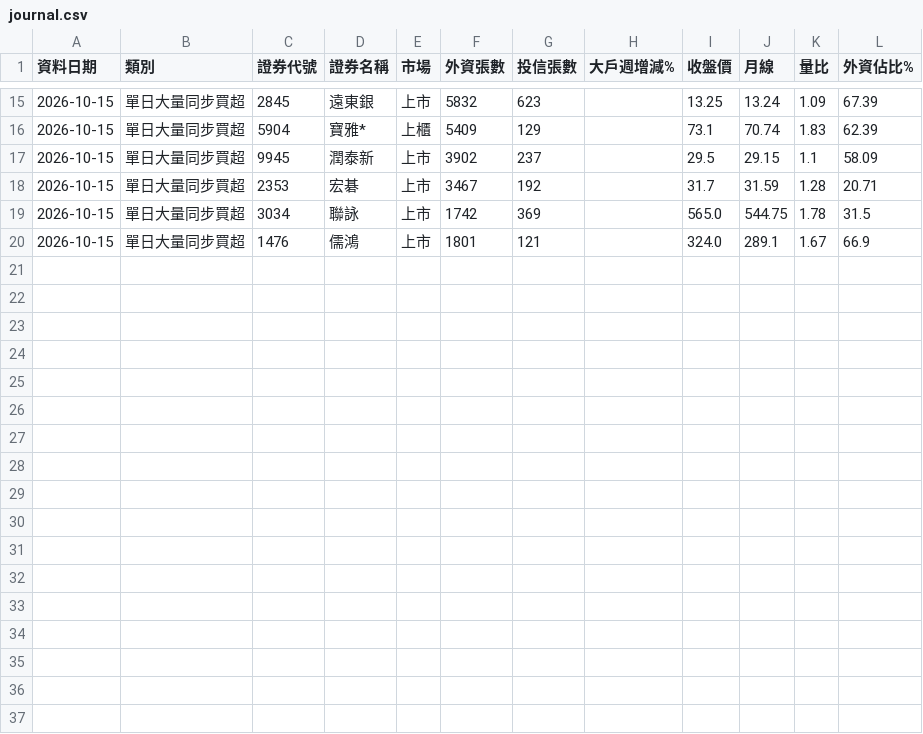
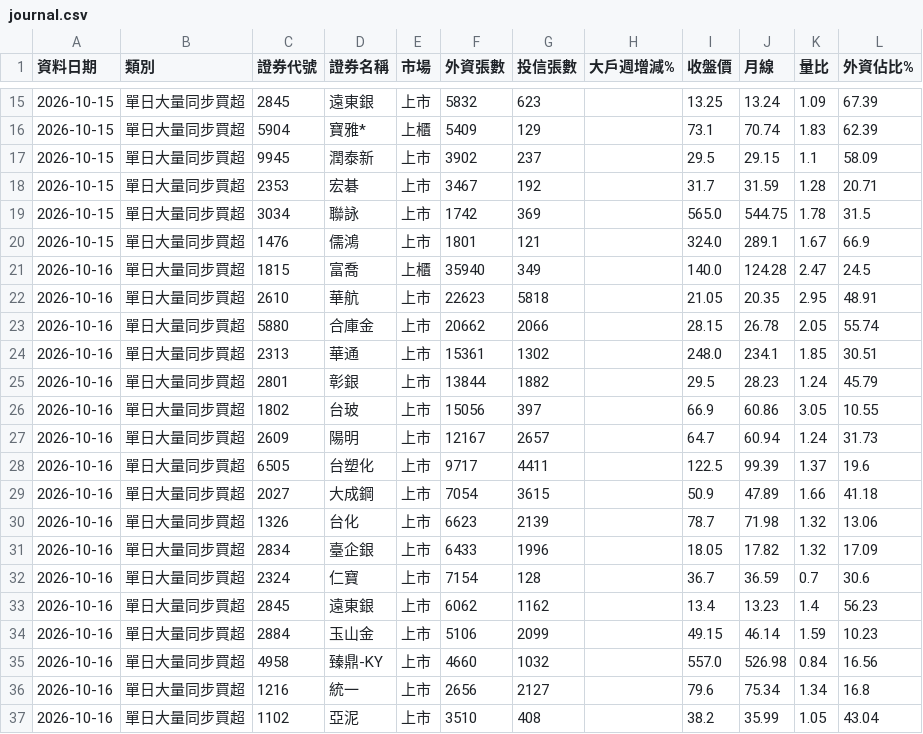
Before and after one commit to leonsheep0612/StockScreener, a CSV file: data/journal.csv, drawn as a sheet; only a part is shown, gaps mark what is left out; the diff names each change by its address in the sheet, - before the commit and + after, or states it on an @@ line.

```diff
--- a/data/journal.csv
+++ b/data/journal.csv
+row 21: 2026-10-16 | 單日大量同步買超 | 1815 | 富喬 | 上櫃 | 35940 | 349 |  | 140.0 | 124.28 | 2.47 | 24.5
+row 22: 2026-10-16 | 單日大量同步買超 | 2610 | 華航 | 上市 | 22623 | 5818 |  | 21.05 | 20.35 | 2.95 | 48.91
+row 23: 2026-10-16 | 單日大量同步買超 | 5880 | 合庫金 | 上市 | 20662 | 2066 |  | 28.15 | 26.78 | 2.05 | 55.74
+row 24: 2026-10-16 | 單日大量同步買超 | 2313 | 華通 | 上市 | 15361 | 1302 |  | 248.0 | 234.1 | 1.85 | 30.51
+row 25: 2026-10-16 | 單日大量同步買超 | 2801 | 彰銀 | 上市 | 13844 | 1882 |  | 29.5 | 28.23 | 1.24 | 45.79
+row 26: 2026-10-16 | 單日大量同步買超 | 1802 | 台玻 | 上市 | 15056 | 397 |  | 66.9 | 60.86 | 3.05 | 10.55
+row 27: 2026-10-16 | 單日大量同步買超 | 2609 | 陽明 | 上市 | 12167 | 2657 |  | 64.7 | 60.94 | 1.24 | 31.73
+row 28: 2026-10-16 | 單日大量同步買超 | 6505 | 台塑化 | 上市 | 9717 | 4411 |  | 122.5 | 99.39 | 1.37 | 19.6
+row 29: 2026-10-16 | 單日大量同步買超 | 2027 | 大成鋼 | 上市 | 7054 | 3615 |  | 50.9 | 47.89 | 1.66 | 41.18
+row 30: 2026-10-16 | 單日大量同步買超 | 1326 | 台化 | 上市 | 6623 | 2139 |  | 78.7 | 71.98 | 1.32 | 13.06
+row 31: 2026-10-16 | 單日大量同步買超 | 2834 | 臺企銀 | 上市 | 6433 | 1996 |  | 18.05 | 17.82 | 1.32 | 17.09
+row 32: 2026-10-16 | 單日大量同步買超 | 2324 | 仁寶 | 上市 | 7154 | 128 |  | 36.7 | 36.59 | 0.7 | 30.6
+row 33: 2026-10-16 | 單日大量同步買超 | 2845 | 遠東銀 | 上市 | 6062 | 1162 |  | 13.4 | 13.23 | 1.4 | 56.23
+row 34: 2026-10-16 | 單日大量同步買超 | 2884 | 玉山金 | 上市 | 5106 | 2099 |  | 49.15 | 46.14 | 1.59 | 10.23
+row 35: 2026-10-16 | 單日大量同步買超 | 4958 | 臻鼎-KY | 上市 | 4660 | 1032 |  | 557.0 | 526.98 | 0.84 | 16.56
+row 36: 2026-10-16 | 單日大量同步買超 | 1216 | 統一 | 上市 | 2656 | 2127 |  | 79.6 | 75.34 | 1.34 | 16.8
+row 37: 2026-10-16 | 單日大量同步買超 | 1102 | 亞泥 | 上市 | 3510 | 408 |  | 38.2 | 35.99 | 1.05 | 43.04
```
Also changed, not shown: 1 other file.
